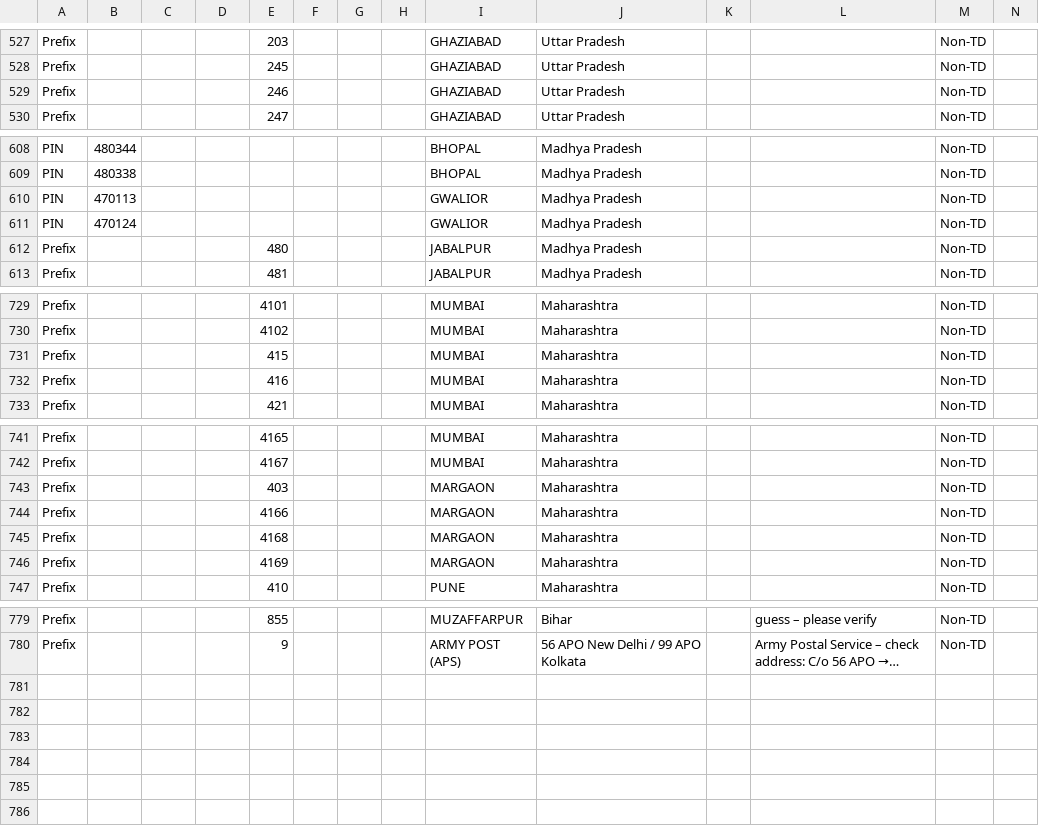
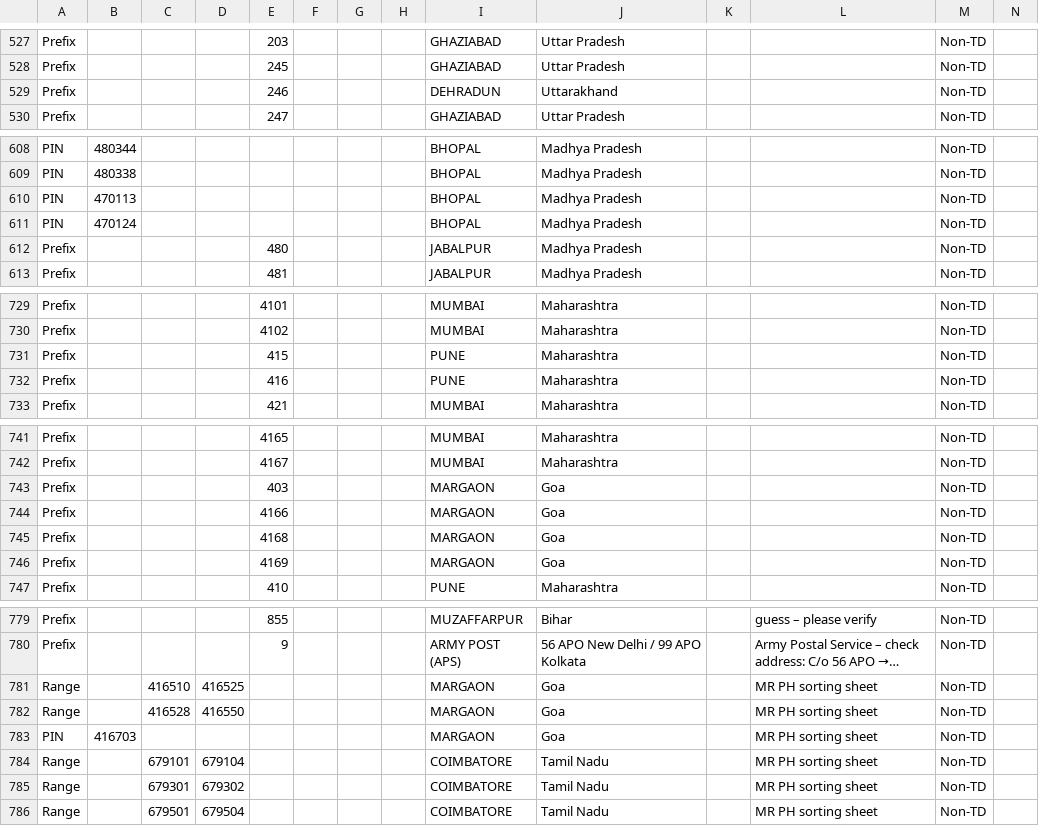
Before and after one commit to maheshraikg/Pdf_Tools, a CSV file: sorting_sahayak/assets/schemes/mangaluru_default.csv, drawn as a sheet; only a part is shown, gaps mark what is left out; long unchanged cells end in …; rows hold the shown columns only; the diff covers the shown part only; the diff names each change by its address in the sheet, - before the commit and + after, or states it on an @@ line.

```diff
--- a/sorting_sahayak/assets/schemes/mangaluru_default.csv
+++ b/sorting_sahayak/assets/schemes/mangaluru_default.csv
-I529: GHAZIABAD
+I529: DEHRADUN
-J529: Uttar Pradesh
+J529: Uttarakhand
-I610:I611: GWALIOR
+I610:I611: BHOPAL
-I731:I732: MUMBAI
+I731:I732: PUNE
-J743:J746: Maharashtra
+J743:J746: Goa
+row 781: Range |  | 416510 | 416525 |  |  |  |  | MARGAON | Goa |  | MR PH sorting sheet | Non-TD
+row 782: Range |  | 416528 | 416550 |  |  |  |  | MARGAON | Goa |  | MR PH sorting sheet | Non-TD
+row 783: PIN | 416703 |  |  |  |  |  |  | MARGAON | Goa |  | MR PH sorting sheet | Non-TD
+row 784: Range |  | 679101 | 679104 |  |  |  |  | COIMBATORE | Tamil Nadu |  | MR PH sorting sheet | Non-TD
+row 785: Range |  | 679301 | 679302 |  |  |  |  | COIMBATORE | Tamil Nadu |  | MR PH sorting sheet | Non-TD
+row 786: Range |  | 679501 | 679504 |  |  |  |  | COIMBATORE | Tamil Nadu |  | MR PH sorting sheet | Non-TD
```
Also changed, not shown: 2 edited cells elsewhere in this file, sorting_sahayak/assets/schemes/mangaluru_air_codes.csv, 1 other file.
